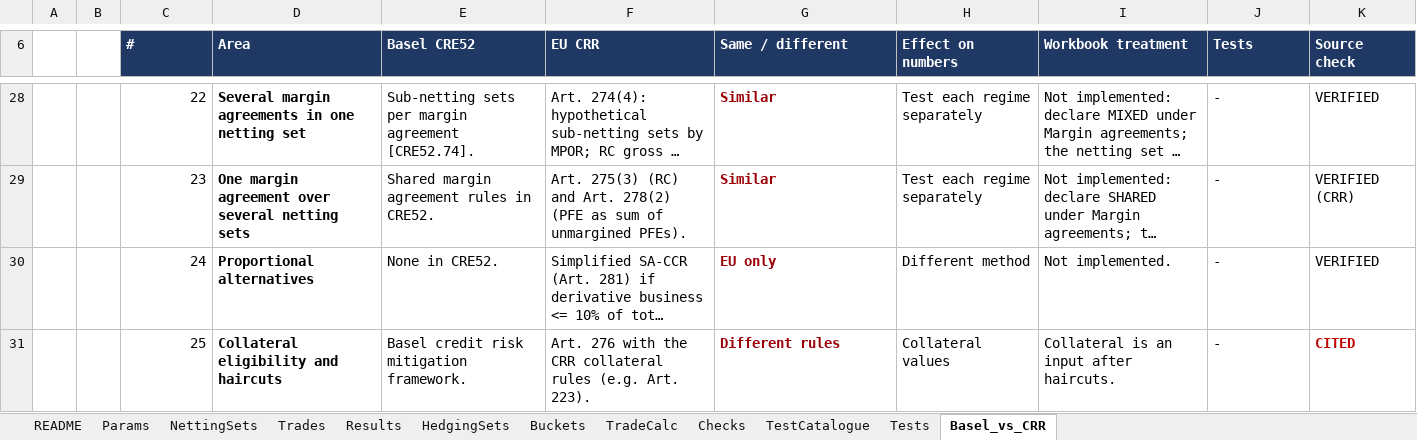
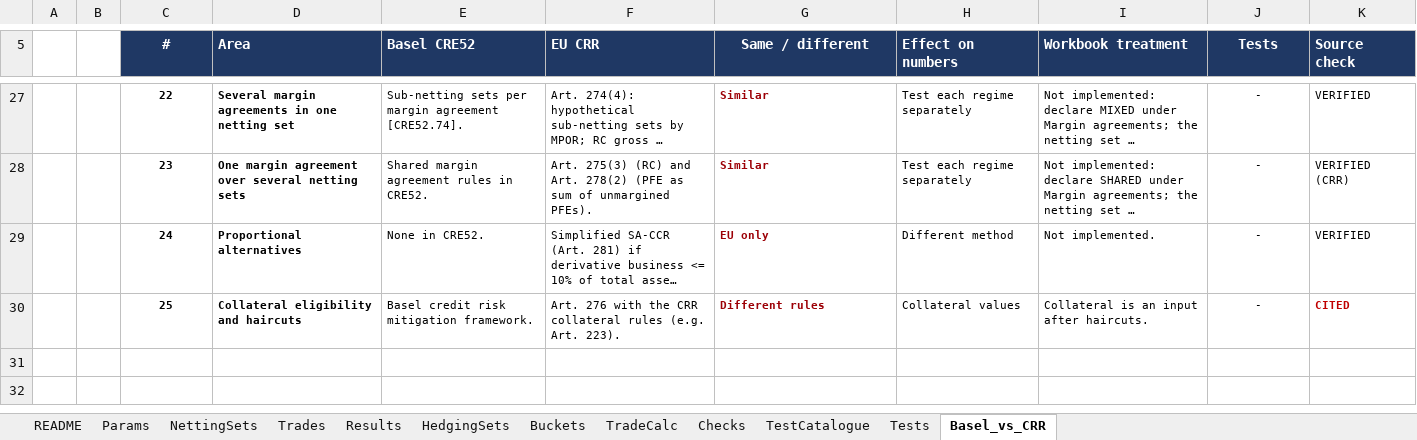
Before and after one commit to danielep71/K-SACCR, an Excel workbook: src/workbook/SACCR_Template.xlsx, sheet Basel_vs_CRR, drawn as a sheet; only a part is shown, gaps mark what is left out; long unchanged cells end in …; values as stored, in another font and other column widths than the file's, no borders; addresses are those after the commit; the diff covers the shown part only; the diff names each change by its address in the sheet, - before the commit and + after, or states it on an @@ line.

Commit message:
Locate NettingSets and Trades by name; owner's final README, Trades and Basel_vs_CRR layouts (#148)
NettingSets and Trades are located through workbook names, as Params
is: NettingSets_Header (NettingSets!$C$6) and Trades_Header
(Trades!$C$4) name the first header cell of each table, in column C,
and data start on the next row (CORE_Util.TableHeaderRow,
TableFirstRow). ValidateSchema checks the headers where the names point
(InputHeadersMatch); a missing or broken name stops the run. The
loaders and the input fingerprint read from the named rows; output
sheets keep rows 6/7. The test runner saves, clears, writes and
restores input rows through the names (InputTop); two new cases break
each name (TEST_InputValidation 57 cases, 65 checks).

Template: the owner's final README (no buttons), Trades (headers on row
4, data from row 5, Run / Validate / Clear buttons on H3:L3) and
Basel_vs_CRR, plus the Params view. Trades C:Z rows 5 to 5000 have
validation with input messages following the engine's trade checks,
and repeated Trade IDs are shown in red. Filter ranges updated.
Workbook guide, INSTALLATION and CHANGELOG updated.

Validated: python tools/check.py, all gates pass; CI green.
Excel (owner, workbook rebuilt from this template with all modules):
demo 62 of 65 trades, Total EAD 89.379.579, 5 errors, 2 netting sets
withheld; TEST_Harness PASS cases=4 assertions=6; TEST_MainState PASS
18/326; TEST_InputValidation PASS 57/65; TEST_Cases PASS 20/39;
TEST_Invariants PASS 4/23; TEST_Aggregation PASS 11/11; all
restore=PASS. Manual checks: Trades buttons, validation alerts, pasted
duplicate highlighting, README and Basel_vs_CRR layouts.

```diff
--- a/src/workbook/SACCR_Template.xlsx (sheet Basel_vs_CRR)
+++ b/src/workbook/SACCR_Template.xlsx (sheet Basel_vs_CRR)
-C5 alignment: left
+C5 alignment: center
-G5 alignment: left
+G5 alignment: center
-J5:J30 alignment: left
+J5:J30 alignment: center
@@ C27:K30 text size: smaller @@
@@ C27:C30 bold: off → on, alignment: right → center @@
```
Also changed, not shown: 1 removed row, 2 edited cells and cell formats elsewhere in this sheet, sheet Trades, sheet README, 11 other files.
